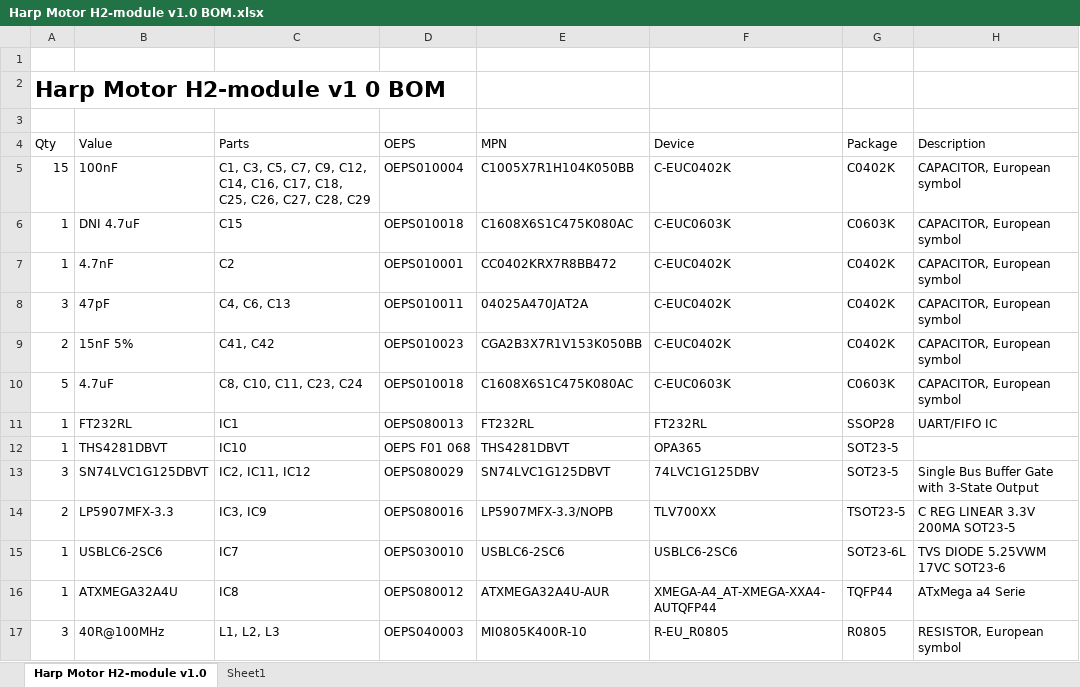
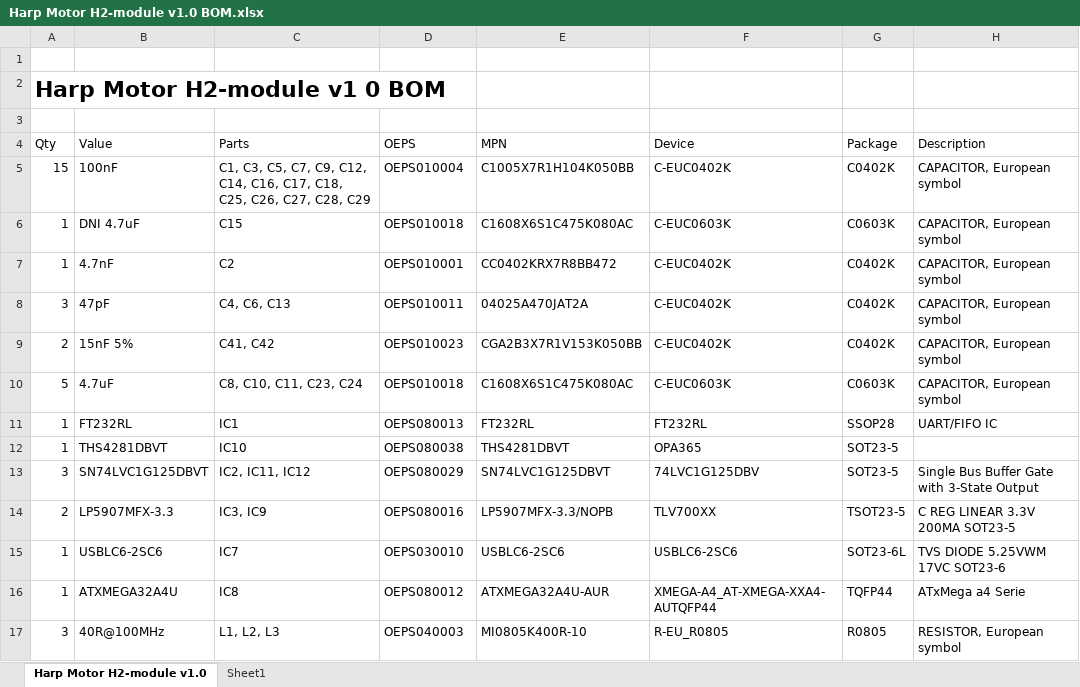
Before and after one commit to neurogears/vestibular-vr, an Excel workbook: _pcb/Harp Motor device H2-module v1.0/Harp Motor H2-module v1.0 BOM.xlsx, sheet Harp Motor H2-module v1.0, drawn as a sheet; only a part is shown; values as stored, in another font and other column widths than the file's, no borders; table styles not drawn; the diff names each change by its address in the sheet, - before the commit and + after, or states it on an @@ line.

Commit message:
Harp Motor device H2-module v1.0 - BOM updated
Harp Motor device H2-module v1.0 - BOM updated
- THS4281DBVT OPES code updated: OEPS080038
- schematic updated
- BOM updated

```diff
--- a/_pcb/Harp Motor device H2-module v1.0/Harp Motor H2-module v1.0 BOM.xlsx (sheet Harp Motor H2-module v1.0)
+++ b/_pcb/Harp Motor device H2-module v1.0/Harp Motor H2-module v1.0 BOM.xlsx (sheet Harp Motor H2-module v1.0)
-D12 (OEPS): OEPS F01 068
+D12 (OEPS): OEPS080038
```
Also changed, not shown: 10 other files.
